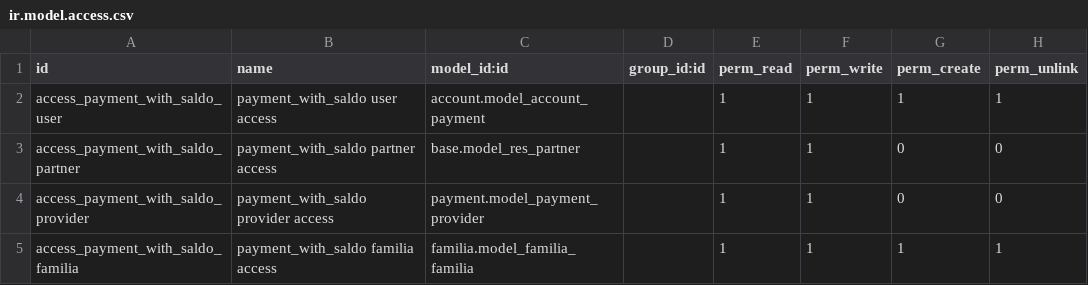
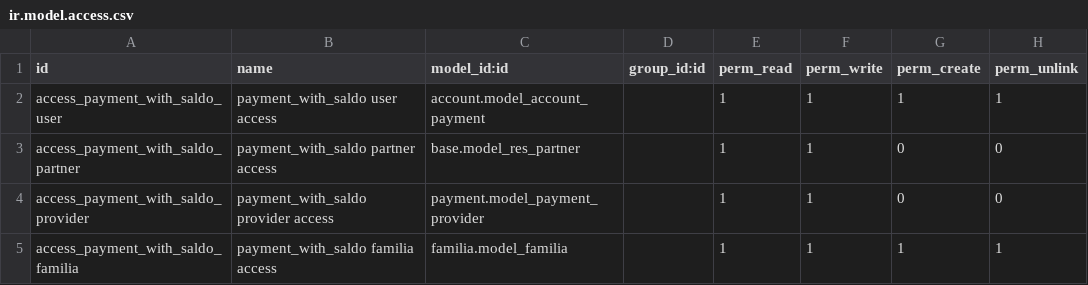
Before and after one commit to JoelFusterBosch/Projecte_Final_DAM_Gestio-_d_una_falla, a CSV file: Mòduls Odoo/payment_with_saldo/security/ir.model.access.csv, drawn as a sheet.

Commit message:
Mòduls personalitzats afegits i corregits

```diff
--- a/Mòduls Odoo/payment_with_saldo/security/ir.model.access.csv
+++ b/Mòduls Odoo/payment_with_saldo/security/ir.model.access.csv
@@ -4,2 +4,2 @@ access_payment_with_saldo_partner,payment_with_saldo partner access,base.model_r
 access_payment_with_saldo_provider,payment_with_saldo provider access,payment.model_payment_provider,,1,1,0,0
-access_payment_with_saldo_familia,payment_with_saldo familia access,familia.model_familia_familia,,1,1,1,1
+access_payment_with_saldo_familia,payment_with_saldo familia access,familia.model_familia,,1,1,1,1
```
Also changed, not shown: 31 other files.
